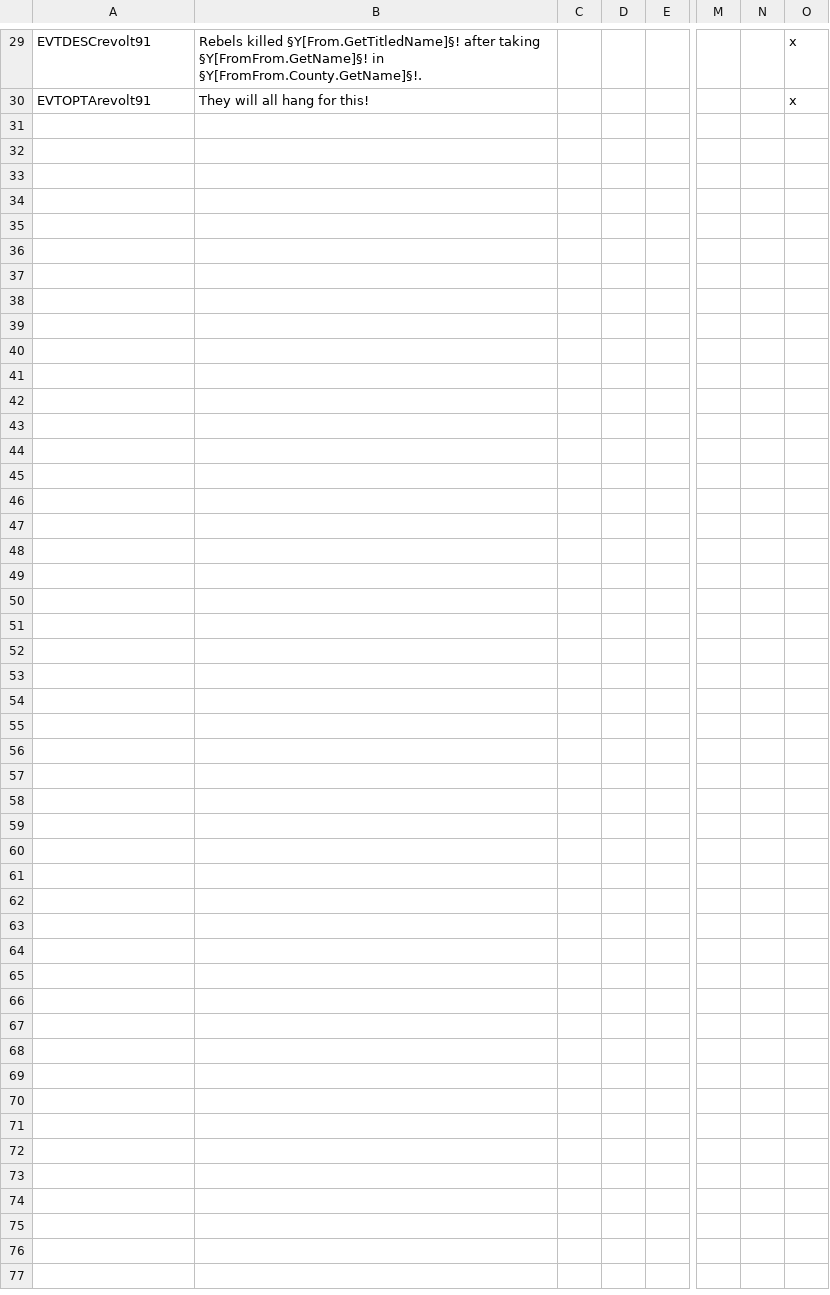
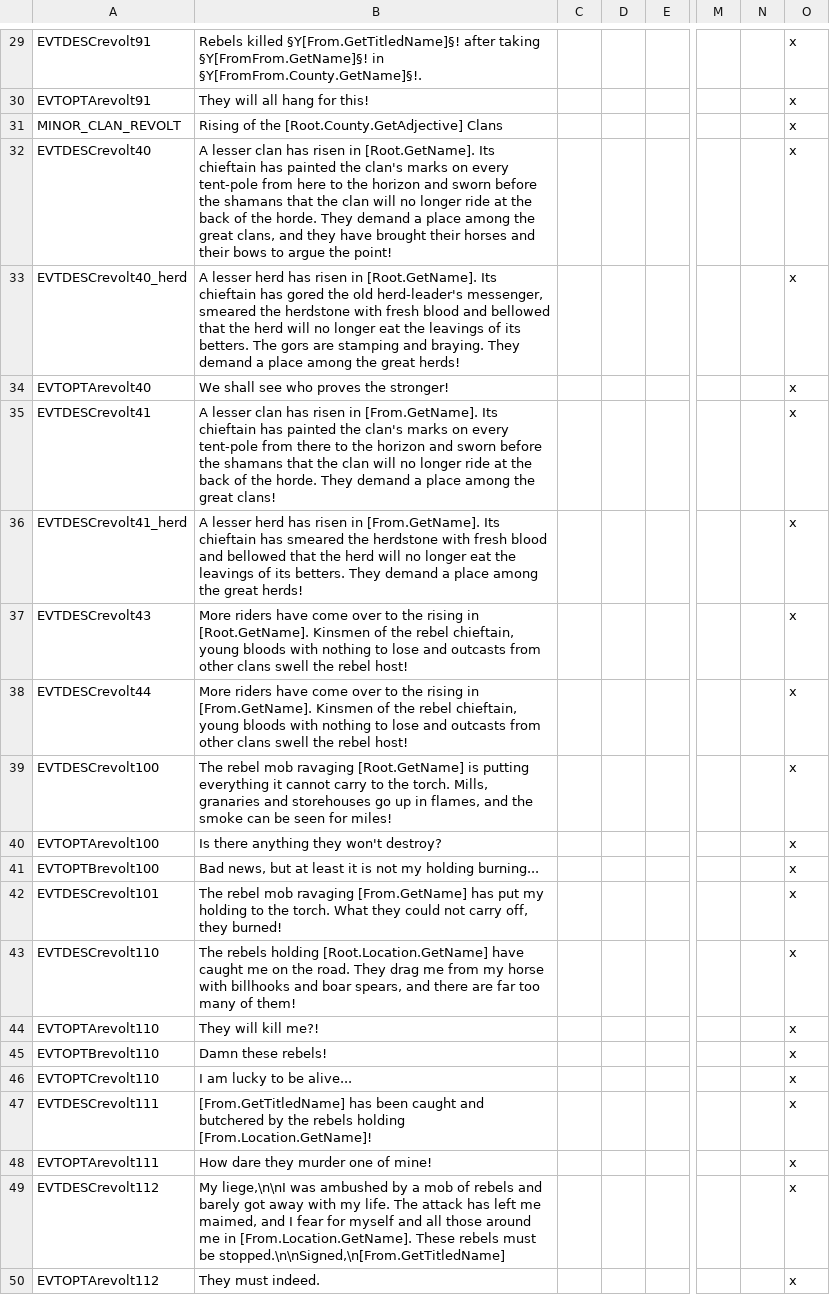
Before and after one commit to Komioski/WH-Geheimnisnacht, a CSV file: localisation/00_WHG_revolt_events.csv, drawn as a sheet; only a part is shown, gaps mark what is left out; rows hold the shown columns only; the diff covers the shown part only; the diff names each change by its address in the sheet, - before the commit and + after, or states it on an @@ line.

```diff
--- a/localisation/00_WHG_revolt_events.csv
+++ b/localisation/00_WHG_revolt_events.csv
+row 31: MINOR_CLAN_REVOLT | Rising of the [Root.County.GetAdjective] Clans |  |  |  |  |  | x
+row 32: EVTDESCrevolt40 | A lesser clan has risen in [Root.GetName]. Its chieftain has painted the clan's marks on every tent-pole from here to the horizon and sworn before the shamans that the clan will no longer ride at the back of the horde. They demand a place among the great clans, and they have brought their horses and their bows to argue the point! |  |  |  |  |  | x
+row 33: EVTDESCrevolt40_herd | A lesser herd has risen in [Root.GetName]. Its chieftain has gored the old herd-leader's messenger, smeared the herdstone with fresh blood and bellowed that the herd will no longer eat the leavings of its betters. The gors are stamping and braying. They demand a place among the great herds! |  |  |  |  |  | x
+row 34: EVTOPTArevolt40 | We shall see who proves the stronger! |  |  |  |  |  | x
+row 35: EVTDESCrevolt41 | A lesser clan has risen in [From.GetName]. Its chieftain has painted the clan's marks on every tent-pole from there to the horizon and sworn before the shamans that the clan will no longer ride at the back of the horde. They demand a place among the great clans! |  |  |  |  |  | x
+row 36: EVTDESCrevolt41_herd | A lesser herd has risen in [From.GetName]. Its chieftain has smeared the herdstone with fresh blood and bellowed that the herd will no longer eat the leavings of its betters. They demand a place among the great herds! |  |  |  |  |  | x
+row 37: EVTDESCrevolt43 | More riders have come over to the rising in [Root.GetName]. Kinsmen of the rebel chieftain, young bloods with nothing to lose and outcasts from other clans swell the rebel host! |  |  |  |  |  | x
+row 38: EVTDESCrevolt44 | More riders have come over to the rising in [From.GetName]. Kinsmen of the rebel chieftain, young bloods with nothing to lose and outcasts from other clans swell the rebel host! |  |  |  |  |  | x
+row 39: EVTDESCrevolt100 | The rebel mob ravaging [Root.GetName] is putting everything it cannot carry to the torch. Mills, granaries and storehouses go up in flames, and the smoke can be seen for miles! |  |  |  |  |  | x
+row 40: EVTOPTArevolt100 | Is there anything they won't destroy? |  |  |  |  |  | x
+row 41: EVTOPTBrevolt100 | Bad news, but at least it is not my holding burning... |  |  |  |  |  | x
+row 42: EVTDESCrevolt101 | The rebel mob ravaging [From.GetName] has put my holding to the torch. What they could not carry off, they burned! |  |  |  |  |  | x
+row 43: EVTDESCrevolt110 | The rebels holding [Root.Location.GetName] have caught me on the road. They drag me from my horse with billhooks and boar spears, and there are far too many of them! |  |  |  |  |  | x
+row 44: EVTOPTArevolt110 | They will kill me?! |  |  |  |  |  | x
+row 45: EVTOPTBrevolt110 | Damn these rebels! |  |  |  |  |  | x
+row 46: EVTOPTCrevolt110 | I am lucky to be alive... |  |  |  |  |  | x
+row 47: EVTDESCrevolt111 | [From.GetTitledName] has been caught and butchered by the rebels holding [From.Location.GetName]! |  |  |  |  |  | x
+row 48: EVTOPTArevolt111 | How dare they murder one of mine! |  |  |  |  |  | x
+row 49: EVTDESCrevolt112 | My liege,\n\nI was ambushed by a mob of rebels and barely got away with my life. The attack has left me maimed, and I fear for myself and all those around me in [From.Location.GetName]. These rebels must be stopped.\n\nSigned,\n[From.GetTitledName] |  |  |  |  |  | x
+row 50: EVTOPTArevolt112 | They must indeed. |  |  |  |  |  | x
```
Also changed, not shown: 15 added rows elsewhere in this file, 9 other files.
